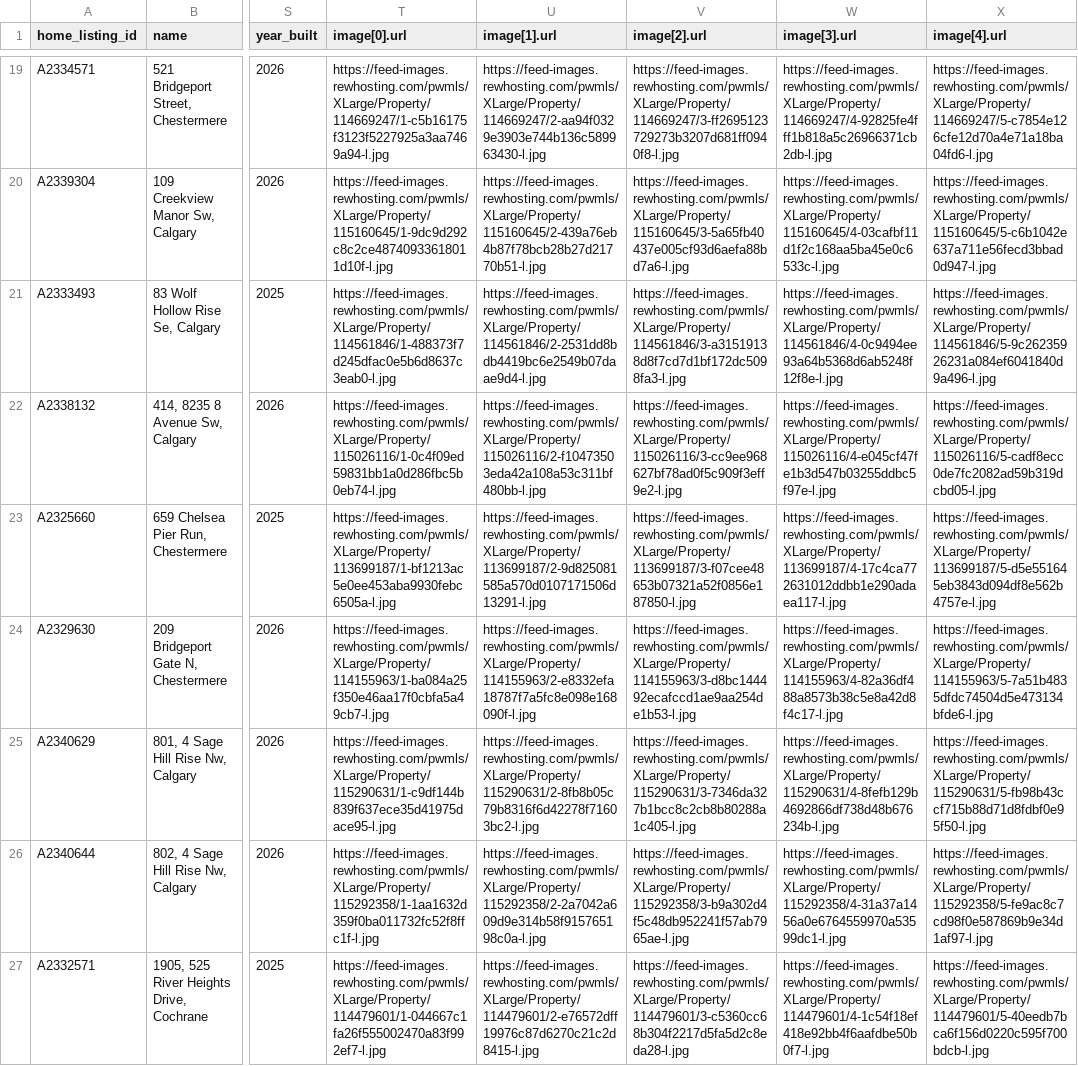
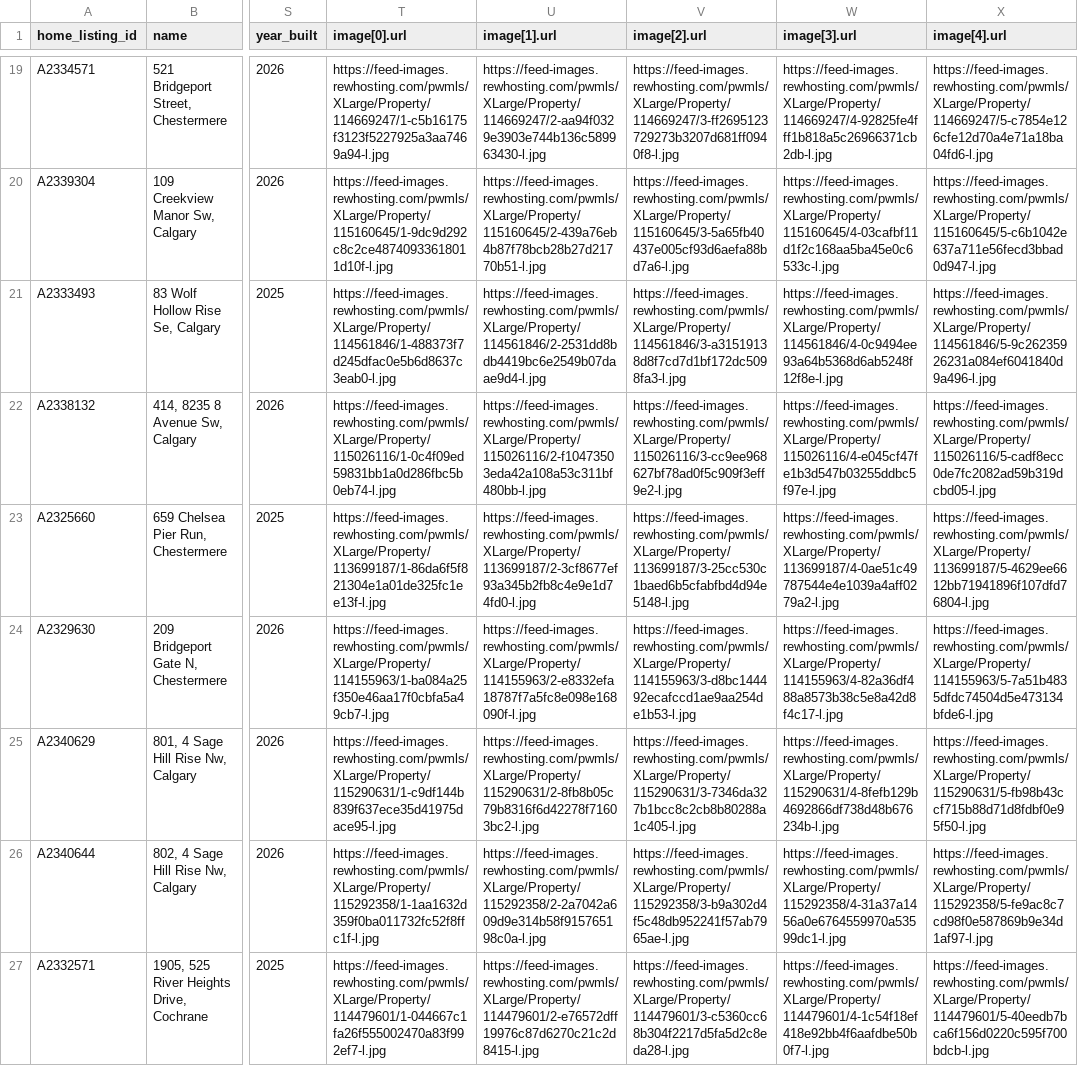
Before and after one commit to navigatormm/reeves-listings-feed, a CSV file: feed.csv, drawn as a sheet; only a part is shown, gaps mark what is left out; the diff covers the shown part only; the diff names each change by its address in the sheet, - before the commit and + after, or states it on an @@ line.

```diff
--- a/feed.csv
+++ b/feed.csv
-T23 (image[0].url): https://feed-images.rewhosting.com/pwmls/XLarge/Property/113699187/1-bf1213ac5e0ee453aba9930febc6505a-l.jpg
+T23 (image[0].url): https://feed-images.rewhosting.com/pwmls/XLarge/Property/113699187/1-86da6f5f821304e1a01de325fc1ee13f-l.jpg
-U23 (image[1].url): https://feed-images.rewhosting.com/pwmls/XLarge/Property/113699187/2-9d825081585a570d0107171506d13291-l.jpg
+U23 (image[1].url): https://feed-images.rewhosting.com/pwmls/XLarge/Property/113699187/2-3cf8677ef93a345b2fb8c4e9e1d74fd0-l.jpg
-V23 (image[2].url): https://feed-images.rewhosting.com/pwmls/XLarge/Property/113699187/3-f07cee48653b07321a52f0856e187850-l.jpg
+V23 (image[2].url): https://feed-images.rewhosting.com/pwmls/XLarge/Property/113699187/3-25cc530c1baed6b5cfabfbd4d94e5148-l.jpg
-W23 (image[3].url): https://feed-images.rewhosting.com/pwmls/XLarge/Property/113699187/4-17c4ca772631012ddbb1e290adaea117-l.jpg
+W23 (image[3].url): https://feed-images.rewhosting.com/pwmls/XLarge/Property/113699187/4-0ae51c49787544e4e1039a4aff0279a2-l.jpg
-X23 (image[4].url): https://feed-images.rewhosting.com/pwmls/XLarge/Property/113699187/5-d5e551645eb3843d094df8e562b4757e-l.jpg
+X23 (image[4].url): https://feed-images.rewhosting.com/pwmls/XLarge/Property/113699187/5-4629ee6612bb71941896f107dfd76804-l.jpg
```
Also changed, not shown: 1 added row and 1 removed row elsewhere in this file.
